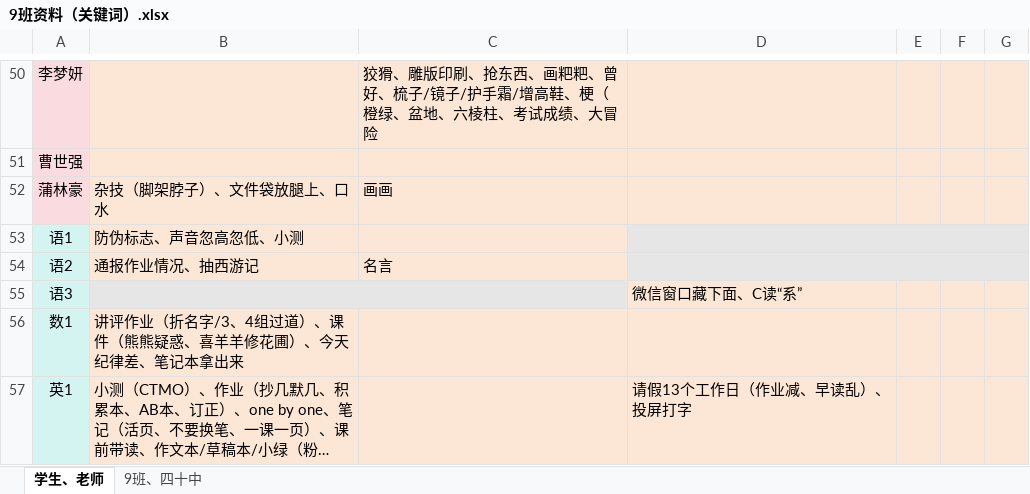
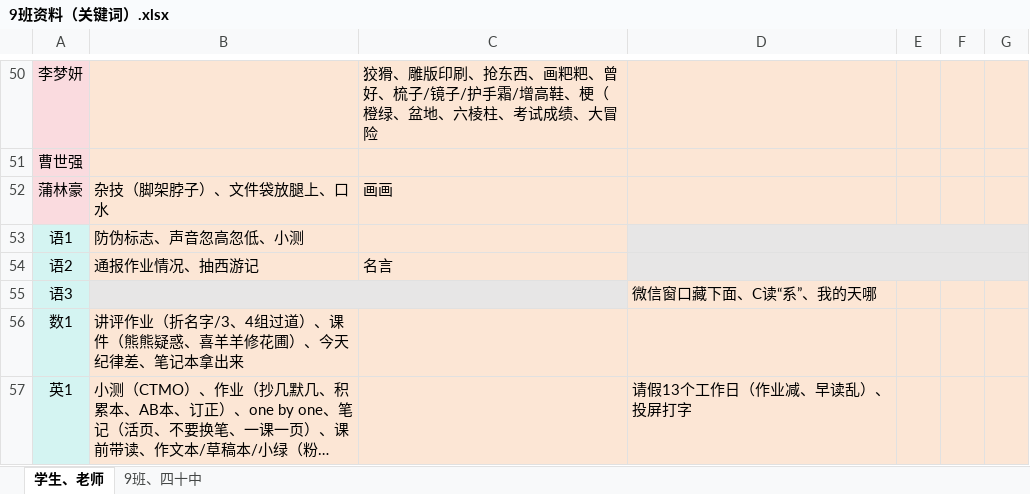
Before and after one commit to dsywy1698/dsywy1698.github.io, an Excel workbook: c/9班资料（关键词）.xlsx, sheet 学生、老师, drawn as a sheet; only a part is shown, gaps mark what is left out; long unchanged cells end in …; values as stored, in another font and other column widths than the file's, no borders; conditional formats not drawn; the diff names each change by its address in the sheet, - before the commit and + after, or states it on an @@ line.

```diff
--- a/c/9班资料（关键词）.xlsx (sheet 学生、老师)
+++ b/c/9班资料（关键词）.xlsx (sheet 学生、老师)
-D55: 微信窗口藏下面、C读“系”
+D55: 微信窗口藏下面、C读“系”、我的天哪
```
Also changed, not shown: 3 other files.
